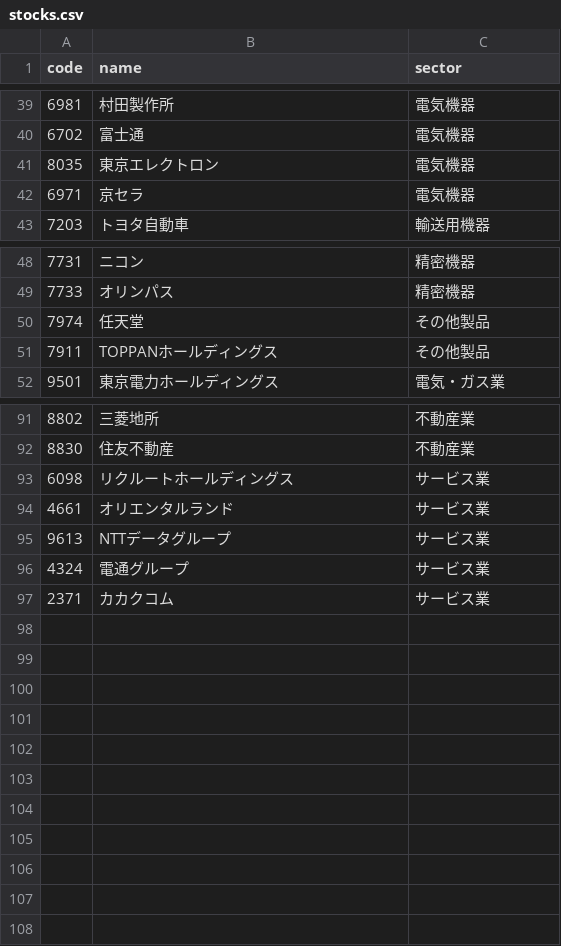
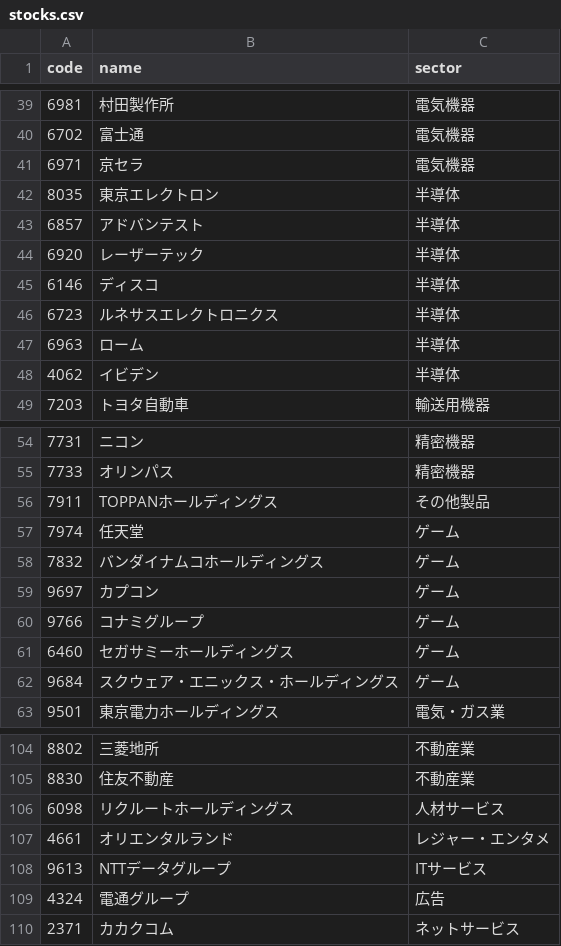
Before and after one commit to iolora-ship-it/my-stock-chart, a CSV file: stocks.csv, drawn as a sheet; only a part is shown, gaps mark what is left out; the diff covers the shown part only.

Commit message:
Update stocks.csv

```diff
--- a/stocks.csv
+++ b/stocks.csv
@@ -40,4 +40,10 @@ code,name,sector
 6702,富士通,電気機器
-8035,東京エレクトロン,電気機器
 6971,京セラ,電気機器
+8035,東京エレクトロン,半導体
+6857,アドバンテスト,半導体
+6920,レーザーテック,半導体
+6146,ディスコ,半導体
+6723,ルネサスエレクトロニクス,半導体
+6963,ローム,半導体
+4062,イビデン,半導体
 7203,トヨタ自動車,輸送用機器
@@ -49,4 +55,9 @@ code,name,sector
 7733,オリンパス,精密機器
-7974,任天堂,その他製品
 7911,TOPPANホールディングス,その他製品
+7974,任天堂,ゲーム
+7832,バンダイナムコホールディングス,ゲーム
+9697,カプコン,ゲーム
+9766,コナミグループ,ゲーム
+6460,セガサミーホールディングス,ゲーム
+9684,スクウェア・エニックス・ホールディングス,ゲーム
 9501,東京電力ホールディングス,電気・ガス業
@@ -92,6 +105,6 @@ code,name,sector
 8830,住友不動産,不動産業
-6098,リクルートホールディングス,サービス業
-4661,オリエンタルランド,サービス業
-9613,NTTデータグループ,サービス業
-4324,電通グループ,サービス業
-2371,カカクコム,サービス業
+6098,リクルートホールディングス,人材サービス
+4661,オリエンタルランド,レジャー・エンタメ
+9613,NTTデータグループ,ITサービス
+4324,電通グループ,広告
+2371,カカクコム,ネットサービス
```
Also changed, not shown: 3 added rows, 1 removed row and 4 edited cells elsewhere in this file.
